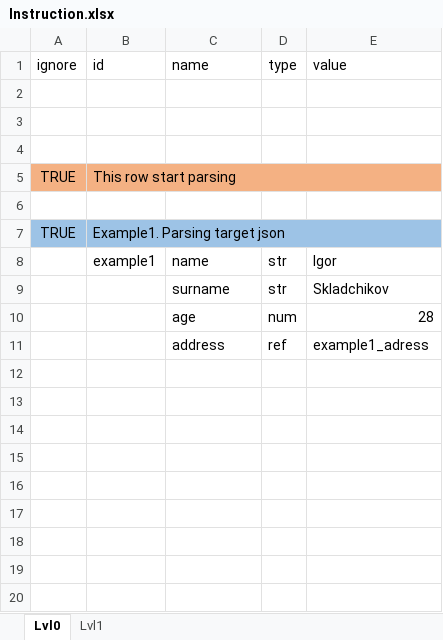
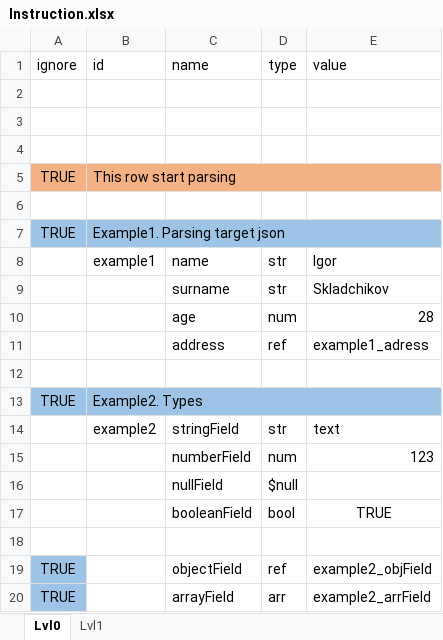
Before and after one commit to saigor33/ExcelToJsonUniversalParser, an Excel workbook: Parser2/Example/Instruction/Instruction.xlsx, sheet Lvl0, drawn as a sheet; values as stored, in another font and other column widths than the file's, no borders; the diff names each change by its address in the sheet, - before the commit and + after, or states it on an @@ line.

```diff
--- a/Parser2/Example/Instruction/Instruction.xlsx (sheet Lvl0)
+++ b/Parser2/Example/Instruction/Instruction.xlsx (sheet Lvl0)
+row 12: (empty)
+row 13: TRUE | Example2. Types
+row 14:  | example2 | stringField | str | text
+row 15:  |  | numberField | num | 123
+row 16:  |  | nullField | $null
+row 17:  |  | booleanField | bool | TRUE
+row 18: (empty)
+row 19: TRUE |  | objectField | ref | example2_objField
+row 20: TRUE |  | arrayField | arr | example2_arrField
```
Also changed, not shown: formulas that keep their value, Parser2/Example/Doc.xlsx, 2 other files.
